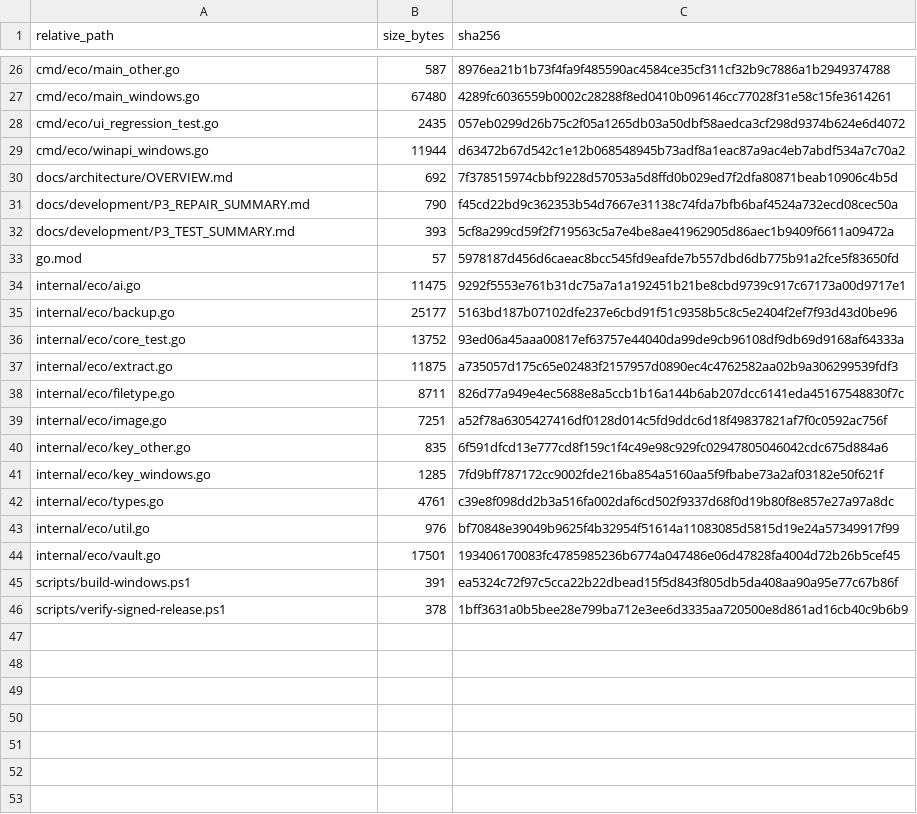
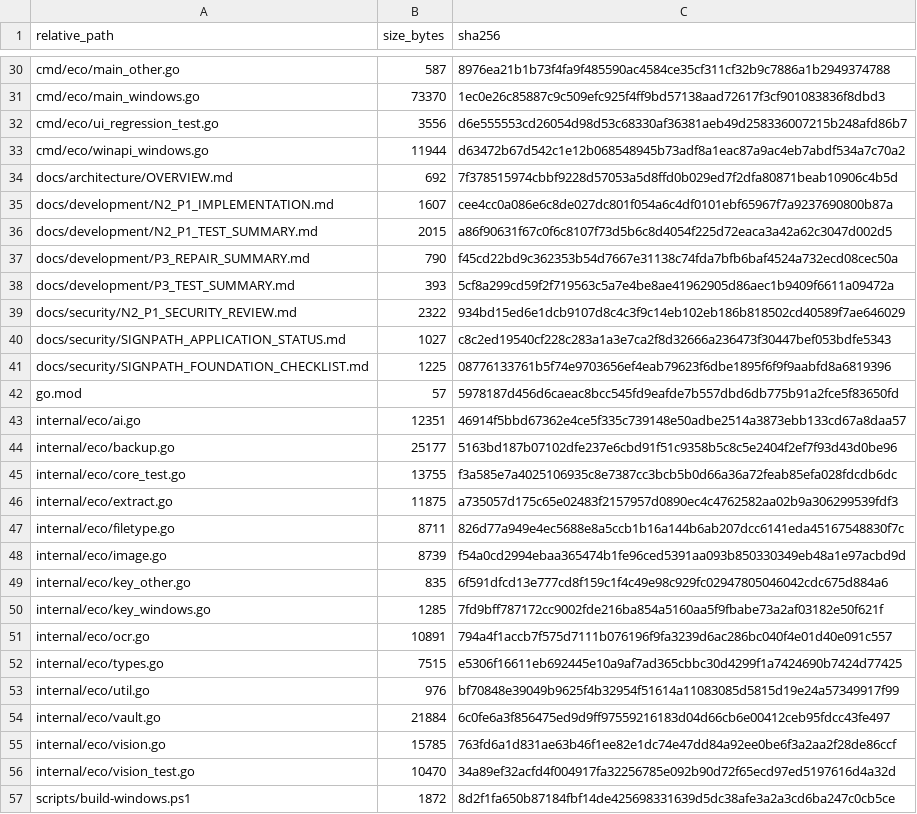
Before and after one commit to ECO-evidence-casework-one/eco, a CSV file: REPOSITORY_MANIFEST.csv, drawn as a sheet; only a part is shown, gaps mark what is left out; the shorter side is filled out with more unchanged rows; addresses are those after the commit; the diff covers the shown part only; the diff names each change by its address in the sheet, - before the commit and + after, or states it on an @@ line.

Commit message:
Advance ECO to V25 N2 P1 document vision

```diff
--- a/REPOSITORY_MANIFEST.csv
+++ b/REPOSITORY_MANIFEST.csv
-B31 (size_bytes): 67480
+B31 (size_bytes): 73370
-C31 (sha256): 4289fc6036559b0002c28288f8ed0410b096146cc77028f31e58c15fe3614261
+C31 (sha256): 1ec0e26c85887c9c509efc925f4ff9bd57138aad72617f3cf901083836f8dbd3
-B32 (size_bytes): 2435
+B32 (size_bytes): 3556
-C32 (sha256): 057eb0299d26b75c2f05a1265db03a50dbf58aedca3cf298d9374b624e6d4072
+C32 (sha256): d6e555553cd26054d98d53c68330af36381aeb49d258336007215b248afd86b7
+row 35: docs/development/N2_P1_IMPLEMENTATION.md | 1607 | cee4cc0a086e6c8de027dc801f054a6c4df0101ebf65967f7a9237690800b87a
+row 36: docs/development/N2_P1_TEST_SUMMARY.md | 2015 | a86f90631f67c0f6c8107f73d5b6c8d4054f225d72eaca3a42a62c3047d002d5
+row 39: docs/security/N2_P1_SECURITY_REVIEW.md | 2322 | 934bd15ed6e1dcb9107d8c4c3f9c14eb102eb186b818502cd40589f7ae646029
+row 40: docs/security/SIGNPATH_APPLICATION_STATUS.md | 1027 | c8c2ed19540cf228c283a1a3e7ca2f8d32666a236473f30447bef053bdfe5343
+row 41: docs/security/SIGNPATH_FOUNDATION_CHECKLIST.md | 1225 | 08776133761b5f74e9703656ef4eab79623f6dbe1895f6f9f9aabfd8a6819396
-B43 (size_bytes): 11475
+B43 (size_bytes): 12351
-C43 (sha256): 9292f5553e761b31dc75a7a1a192451b21be8cbd9739c917c67173a00d9717e1
+C43 (sha256): 46914f5bbd67362e4ce5f335c739148e50adbe2514a3873ebb133cd67a8daa57
-B45 (size_bytes): 13752
+B45 (size_bytes): 13755
-C45 (sha256): 93ed06a45aaa00817ef63757e44040da99de9cb96108df9db69d9168af64333a
+C45 (sha256): f3a585e7a4025106935c8e7387cc3bcb5b0d66a36a72feab85efa028fdcdb6dc
-B48 (size_bytes): 7251
+B48 (size_bytes): 8739
-C48 (sha256): a52f78a6305427416df0128d014c5fd9ddc6d18f49837821af7f0c0592ac756f
+C48 (sha256): f54a0cd2994ebaa365474b1fe96ced5391aa093b850330349eb48a1e97acbd9d
+row 51: internal/eco/ocr.go | 10891 | 794a4f1accb7f575d7111b076196f9fa3239d6ac286bc040f4e01d40e091c557
-B52 (size_bytes): 4761
+B52 (size_bytes): 7515
-C52 (sha256): c39e8f098dd2b3a516fa002daf6cd502f9337d68f0d19b80f8e857e27a97a8dc
+C52 (sha256): e5306f16611eb692445e10a9af7ad365cbbc30d4299f1a7424690b7424d77425
-B54 (size_bytes): 17501
+B54 (size_bytes): 21884
-C54 (sha256): 193406170083fc4785985236b6774a047486e06d47828fa4004d72b26b5cef45
+C54 (sha256): 6c0fe6a3f856475ed9d9ff97559216183d04d66cb6e00412ceb95fdcc43fe497
+row 55: internal/eco/vision.go | 15785 | 763fd6a1d831ae63b46f1ee82e1dc74e47dd84a92ee0be6f3a2aa2f28de86ccf
+row 56: internal/eco/vision_test.go | 10470 | 34a89ef32acfd4f004917fa32256785e092b90d72f65ecd97ed5197616d4a32d
-B57 (size_bytes): 391
+B57 (size_bytes): 1872
-C57 (sha256): ea5324c72f97c5cca22b22dbead15f5d843f805db5da408aa90a95e77c67b86f
+C57 (sha256): 8d2f1fa650b87184fbf14de425698331639d5dc38afe3a2a3cd6ba247c0cb5ce
```
Also changed, not shown: 5 added rows and 21 edited cells elsewhere in this file, 30 other files.
